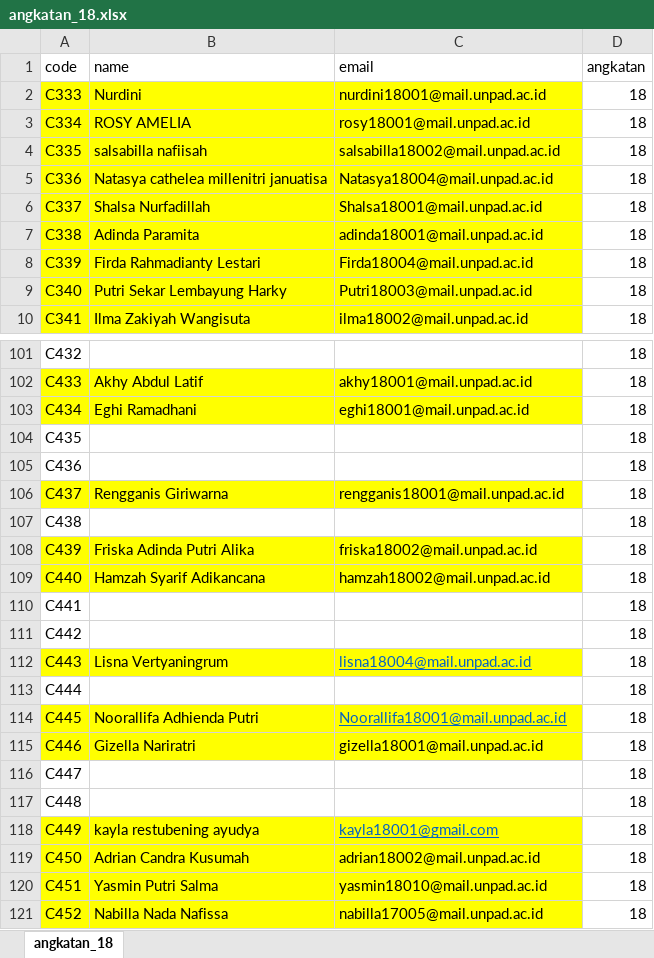
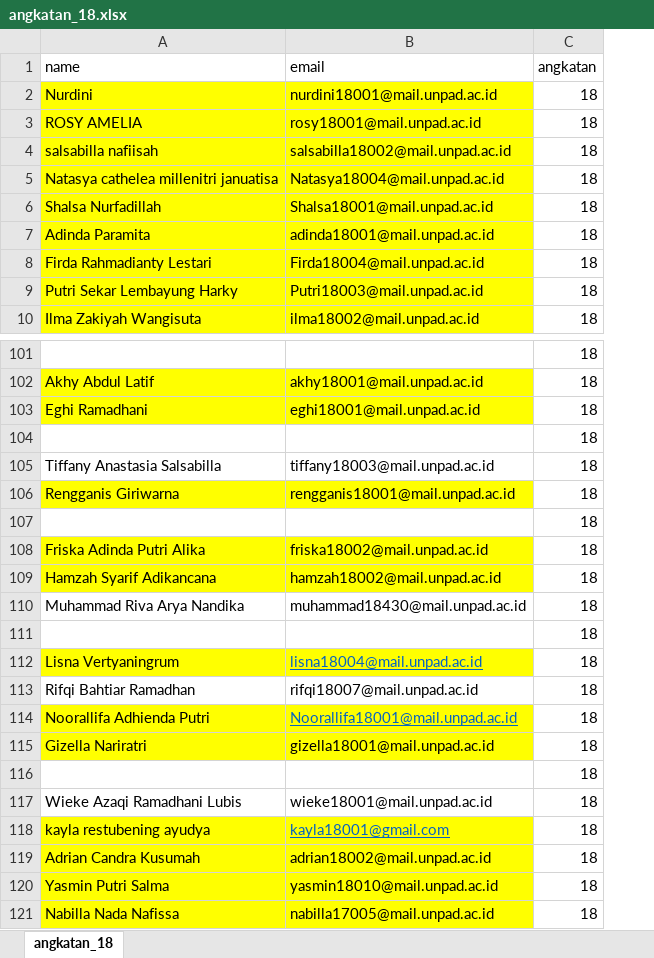
Before and after one commit to septianmalela/applicationvoting, an Excel workbook: lib/angkatan_18.xlsx, sheet angkatan_18, drawn as a sheet; only a part is shown, gaps mark what is left out; values as stored, in another font and other column widths than the file's, no borders; removed rows and columns are numbered as before the commit, all else as after; the diff covers the shown part only; the diff names each change by its address in the sheet, - before the commit and + after, or states it on an @@ line.

```diff
--- a/lib/angkatan_18.xlsx (sheet angkatan_18)
+++ b/lib/angkatan_18.xlsx (sheet angkatan_18)
-column A (code), rows 2-10: C333 | C334 | C335 | C336 | C337 | C338 | C339 | C340 | C341; rows 101-104: C432 | C433 | C434 | C435; rows 106-109: C437 | C438 | C439 | C440; rows 111-112: C442 | C443; rows 114-116: C445 | C446 | C447; rows 118-121: C449 | C450 | C451 | C452
-row 105: C436 |  |  | 18
+row 105: Tiffany Anastasia Salsabilla | tiffany18003@mail.unpad.ac.id | 18
-row 110: C441 |  |  | 18
+row 110: Muhammad Riva Arya Nandika | muhammad18430@mail.unpad.ac.id | 18
-row 113: C444 |  |  | 18
+row 113: Rifqi Bahtiar Ramadhan | rifqi18007@mail.unpad.ac.id | 18
-row 117: C448 |  |  | 18
+row 117: Wieke Azaqi Ramadhani Lubis | wieke18001@mail.unpad.ac.id | 18
```
Also changed, not shown: 10 added rows and 27 removed rows elsewhere in this sheet, lib/angkatan_17.xlsx, lib/angkatan_19.xlsx, 5 other files.
